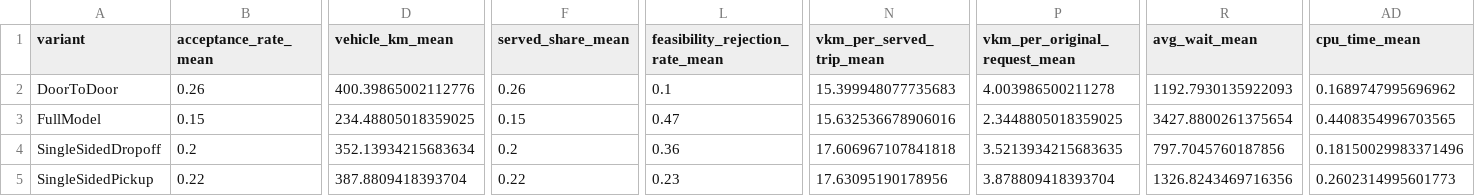
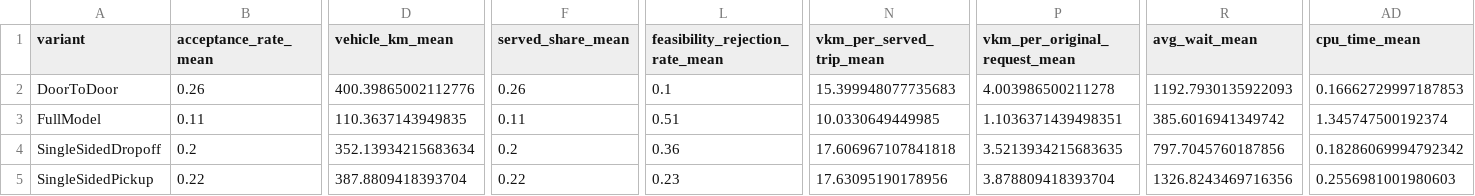
Before and after one commit to ajandxx-cloud/work3_many-2-many, a CSV file: results/formal/phase06/smoke/metrics_table.csv, drawn as a sheet; only a part is shown, gaps mark what is left out; the diff covers the shown part only; the diff names each change by its address in the sheet, - before the commit and + after, or states it on an @@ line.

```diff
--- a/results/formal/phase06/smoke/metrics_table.csv
+++ b/results/formal/phase06/smoke/metrics_table.csv
-AD2 (cpu_time_mean): 0.1689747995696962
+AD2 (cpu_time_mean): 0.16662729997187853
-B3 (acceptance_rate_mean): 0.15
+B3 (acceptance_rate_mean): 0.11
-D3 (vehicle_km_mean): 234.48805018359025
+D3 (vehicle_km_mean): 110.3637143949835
-F3 (served_share_mean): 0.15
+F3 (served_share_mean): 0.11
-L3 (feasibility_rejection_rate_mean): 0.47
+L3 (feasibility_rejection_rate_mean): 0.51
-N3 (vkm_per_served_trip_mean): 15.632536678906016
+N3 (vkm_per_served_trip_mean): 10.0330649449985
-P3 (vkm_per_original_request_mean): 2.3448805018359025
+P3 (vkm_per_original_request_mean): 1.1036371439498351
-R3 (avg_wait_mean): 3427.8800261375654
+R3 (avg_wait_mean): 385.6016941349742
-AD3 (cpu_time_mean): 0.4408354996703565
+AD3 (cpu_time_mean): 1.345747500192374
-AD4 (cpu_time_mean): 0.18150029983371496
+AD4 (cpu_time_mean): 0.18286069994792342
-AD5 (cpu_time_mean): 0.2602314995601773
+AD5 (cpu_time_mean): 0.2556981001980603
```
Also changed, not shown: 5 edited cells elsewhere in this file, results/formal/phase06/smoke/synthetic_results.csv, results/formal/phase06/smoke/utility_components.csv, 5 other files.
